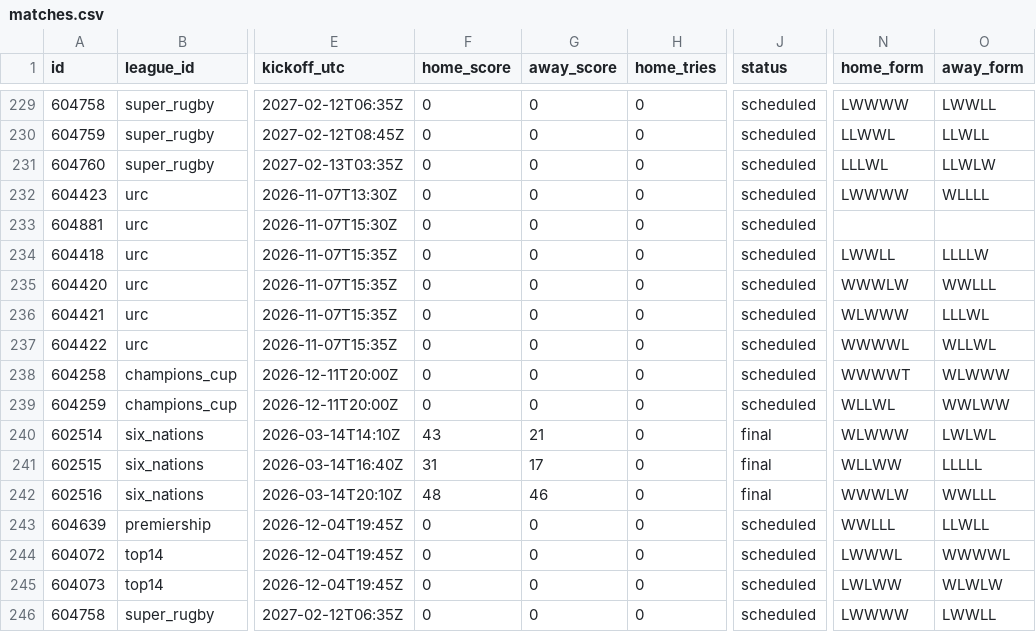
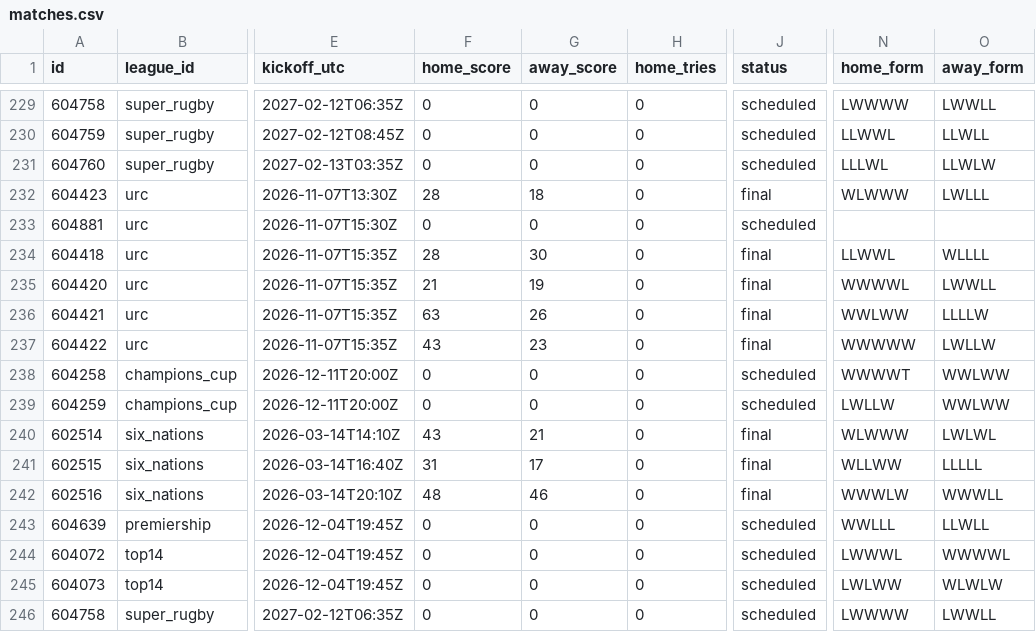
Before and after one commit to gmalbert/rugby, a CSV file: data_files/csv/matches.csv, drawn as a sheet; only a part is shown, gaps mark what is left out; the diff covers the shown part only; the diff names each change by its address in the sheet, - before the commit and + after, or states it on an @@ line.

```diff
--- a/data_files/csv/matches.csv
+++ b/data_files/csv/matches.csv
-F232 (home_score): 0
+F232 (home_score): 28
-G232 (away_score): 0
+G232 (away_score): 18
-J232 (status): scheduled
+J232 (status): final
-N232 (home_form): LWWWW
+N232 (home_form): WLWWW
-O232 (away_form): WLLLL
+O232 (away_form): LWLLL
-F234 (home_score): 0
+F234 (home_score): 28
-G234 (away_score): 0
+G234 (away_score): 30
-J234:J237 (status): scheduled
+J234:J237 (status): final
-N234 (home_form): LWWLL
+N234 (home_form): LLWWL
-O234 (away_form): LLLLW
+O234 (away_form): WLLLL
-F235 (home_score): 0
+F235 (home_score): 21
-G235 (away_score): 0
+G235 (away_score): 19
-N235 (home_form): WWWLW
+N235 (home_form): WWWWL
-O235 (away_form): WWLLL
+O235 (away_form): LWWLL
-F236 (home_score): 0
+F236 (home_score): 63
-G236 (away_score): 0
+G236 (away_score): 26
-N236 (home_form): WLWWW
+N236 (home_form): WWLWW
-O236 (away_form): LLLWL
+O236 (away_form): LLLLW
-F237 (home_score): 0
+F237 (home_score): 43
-G237 (away_score): 0
+G237 (away_score): 23
-N237 (home_form): WWWWL
+N237 (home_form): WWWWW
-O237 (away_form): WLLWL
+O237 (away_form): LWLLW
-O238 (away_form): WLWWW
+O238 (away_form): WWLWW
-N239 (home_form): WLLWL
+N239 (home_form): LWLLW
-O242 (away_form): WWLLL
+O242 (away_form): WWWLL
```
Also changed, not shown: 1 added row, 5 removed rows and 14 edited cells elsewhere in this file, 6 other files.
